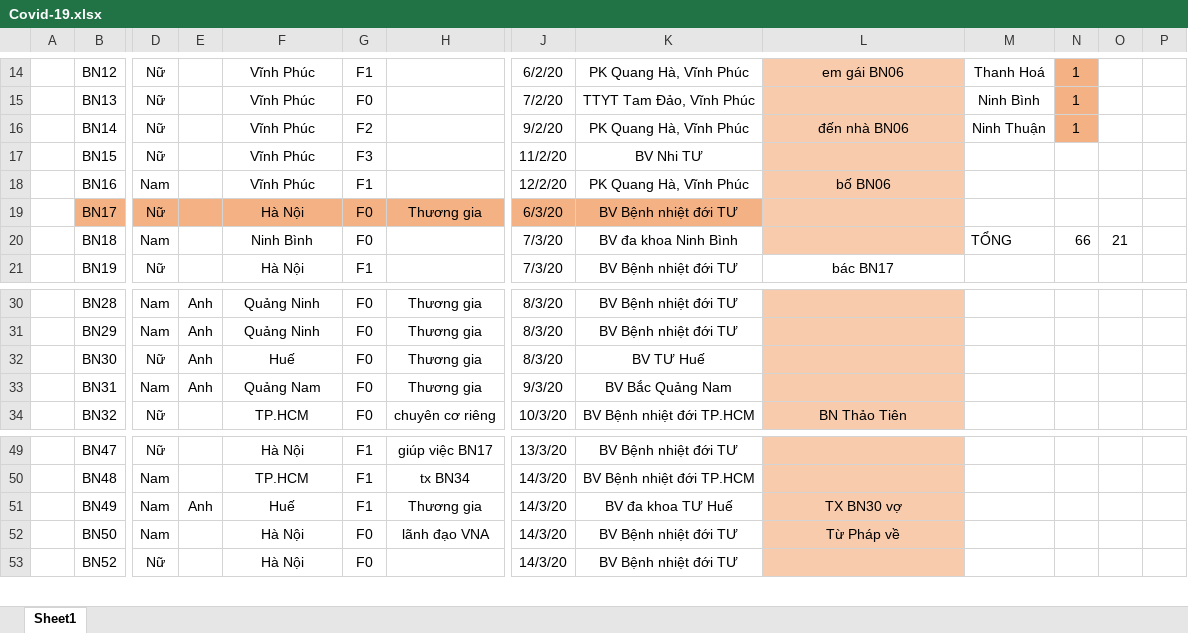
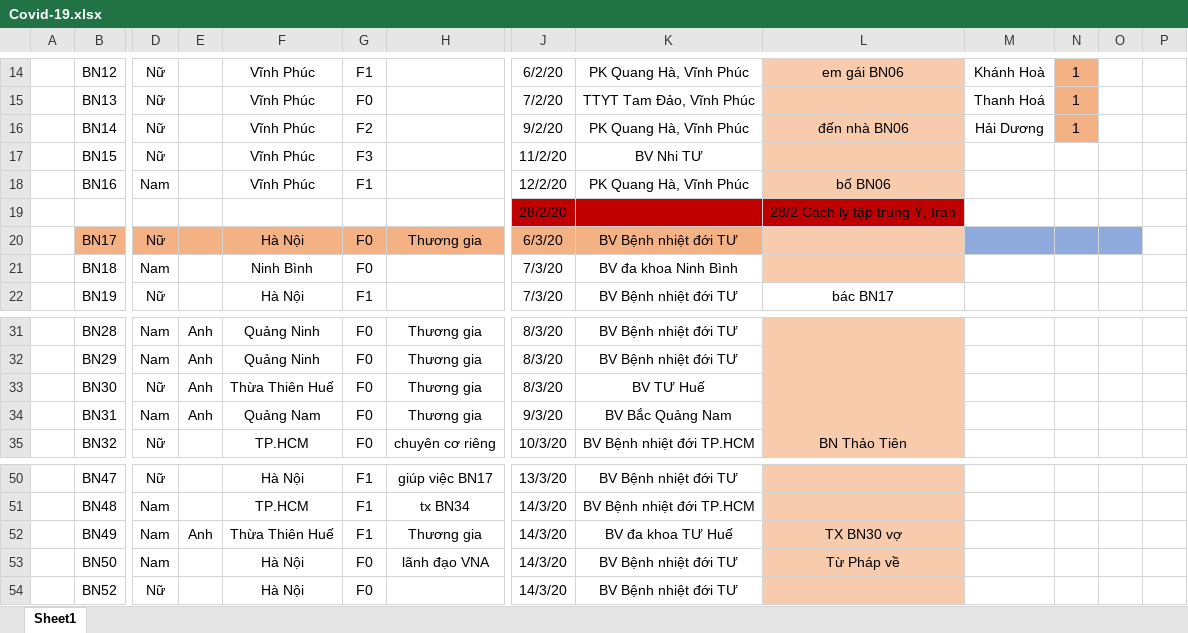
Before and after one commit to nhohung/coronavirusmap, an Excel workbook: Covid-19.xlsx, sheet Sheet1, drawn as a sheet; only a part is shown, gaps mark what is left out; values as stored, in another font and other column widths than the file's, no borders; table styles not drawn; addresses are those after the commit; rows hold the shown columns only; the diff covers the shown part only; the diff names each change by its address in the sheet, - before the commit and + after, or states it on an @@ line.

```diff
--- a/Covid-19.xlsx (sheet Sheet1)
+++ b/Covid-19.xlsx (sheet Sheet1)
-M14: Thanh Hoá
+M14: Khánh Hoà
-M15: Ninh Bình
+M15: Thanh Hoá
-M16: Ninh Thuận
+M16: Hải Dương
+row 19:  |  |  |  |  |  |  | 28/2/20 |  | 28/2 Cách ly tập trung Ý, Iran
-M20:O20 fill: none
+M20:O20 fill: #8FAADC
-M21: TỔNG
+M21: (empty)
-N21: 66
+N21: (empty)
-O21: 21
+O21: (empty)
-F33: Huế
+F33: Thừa Thiên Huế
-F52: Huế
+F52: Thừa Thiên Huế
```
Also changed, not shown: 28 added rows, 36 edited cells and cell formats elsewhere in this sheet, formulas that keep their value.
